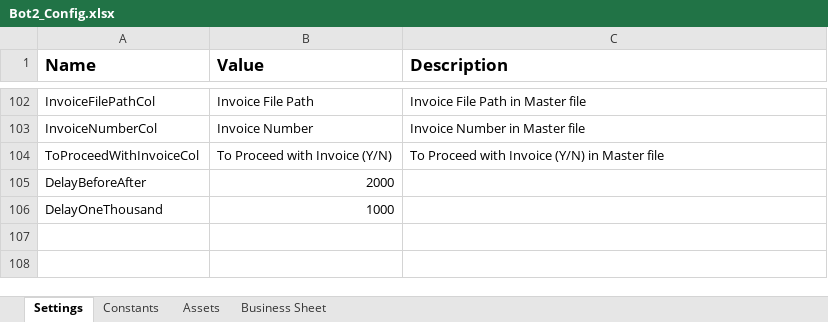
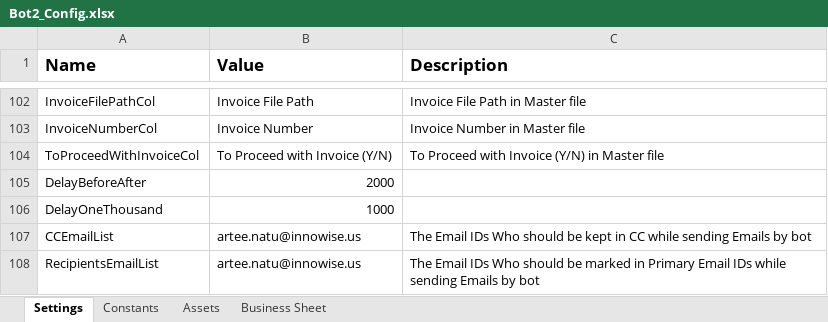
Before and after one commit to FBAP/https-github.com-FBAP-FBSG_RPA_HUPHIN_DO_INVOICE_BOT2, an Excel workbook: Data/Bot2_Config.xlsx, sheet Settings, drawn as a sheet; only a part is shown, gaps mark what is left out; values as stored, in another font and other column widths than the file's, no borders; the diff names each change by its address in the sheet, - before the commit and + after, or states it on an @@ line.

```diff
--- a/Data/Bot2_Config.xlsx (sheet Settings)
+++ b/Data/Bot2_Config.xlsx (sheet Settings)
+row 107: CCEmailList | artee.natu@innowise.us | The Email IDs Who should be kept in CC while sending Emails by bot
+row 108: RecipientsEmailList | artee.natu@innowise.us | The Email IDs Who should be marked in Primary Email IDs while sending Emails by bot
```
Also changed, not shown: sheet Assets, Data/Input/Daily/Fields to be added on UI by Huphin_Daily_06-03-2023.xlsx, Data/Input/Monthly/Fields to be added on UI by Huphin_Monthly_06-03-2023.xlsx, 12 other files.
